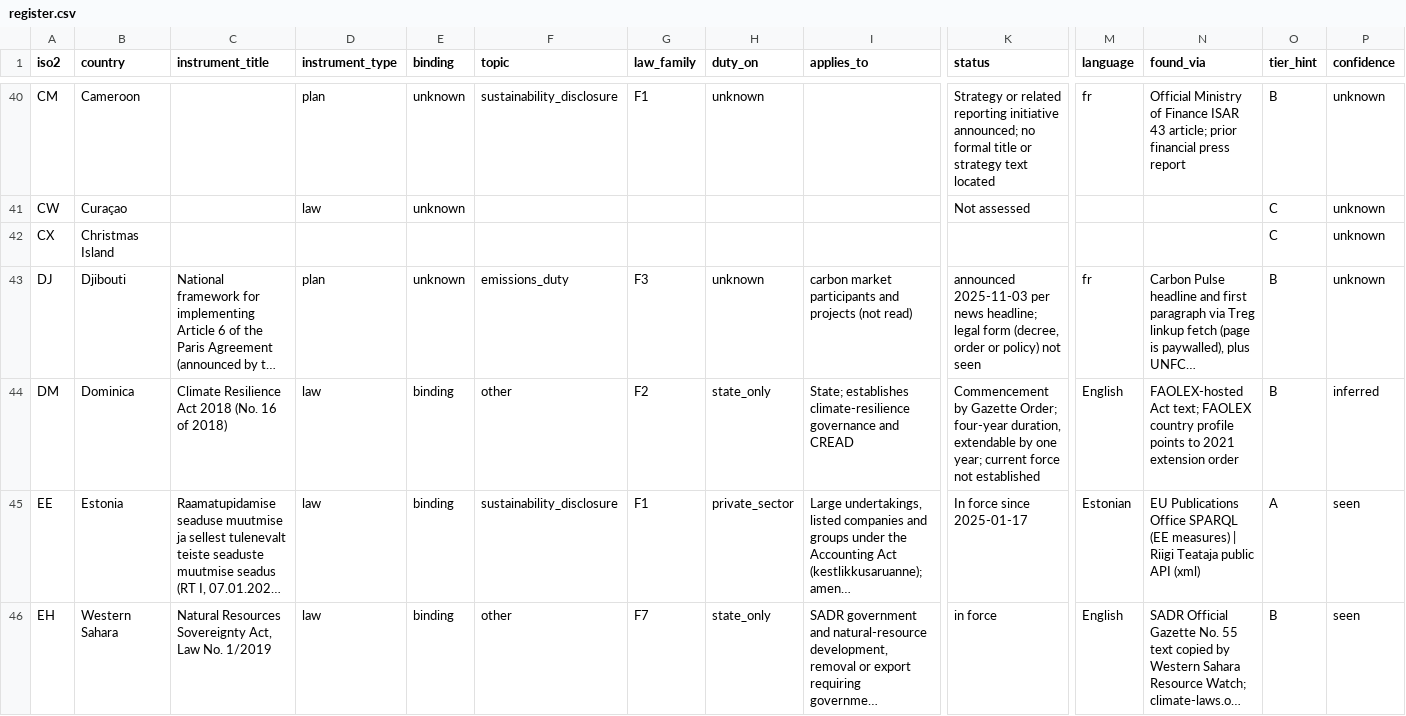
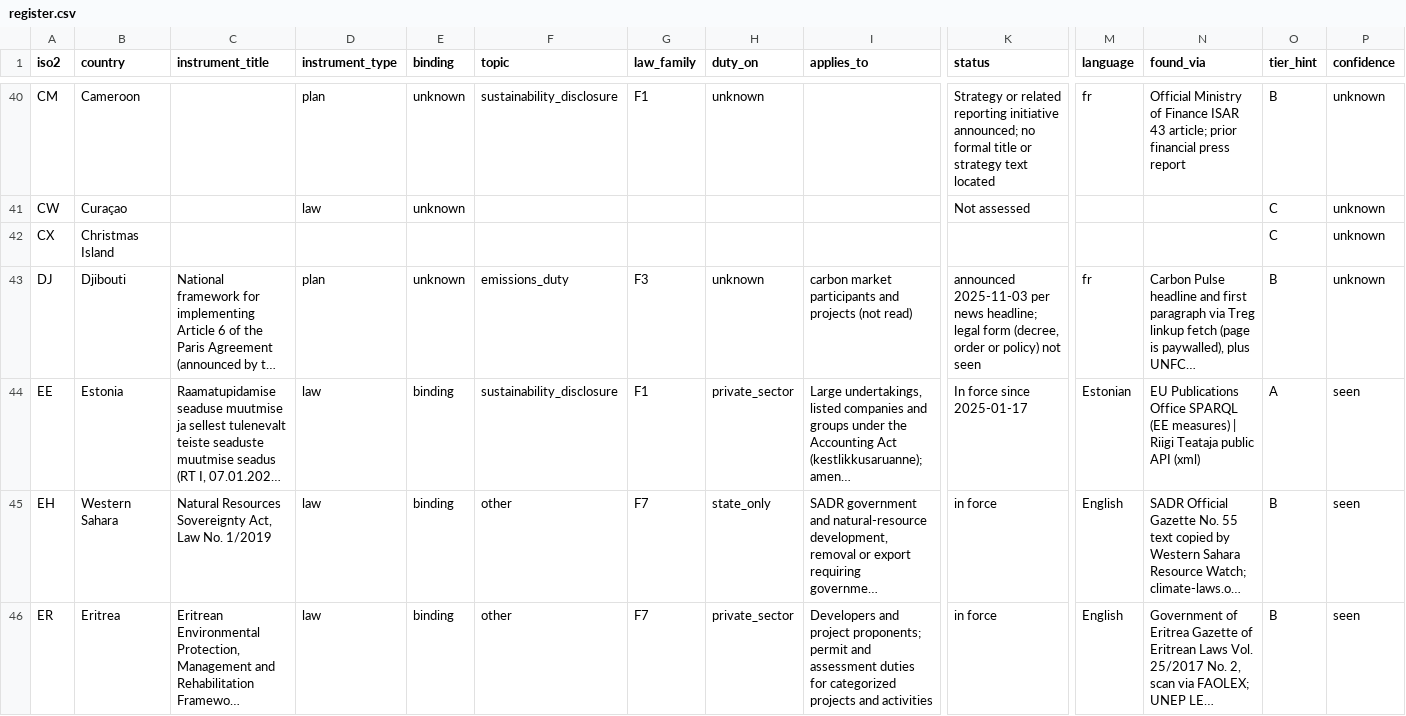
Before and after one commit to GoCarbonTracker-Hq/global-esg-law, a CSV file: register/register.csv, drawn as a sheet; only a part is shown, gaps mark what is left out; the shorter side is filled out with more unchanged rows; long unchanged cells end in …; rows hold the shown columns only; the diff names each change by its address in the sheet, - before the commit and + after, or states it on an @@ line.

```diff
--- a/register/register.csv
+++ b/register/register.csv
-row 44: DM | Dominica | Climate Resilience Act 2018 (No. 16 of 2018) | law | binding | other | F2 | state_only | State; establishes climate-resilience governance and CREAD | Commencement by Gazette Order; four-year duration, extendable by one year; current force not established | English | FAOLEX-hosted Act text; FAOLEX country profile points to 2021 extension order | B | inferred
```
